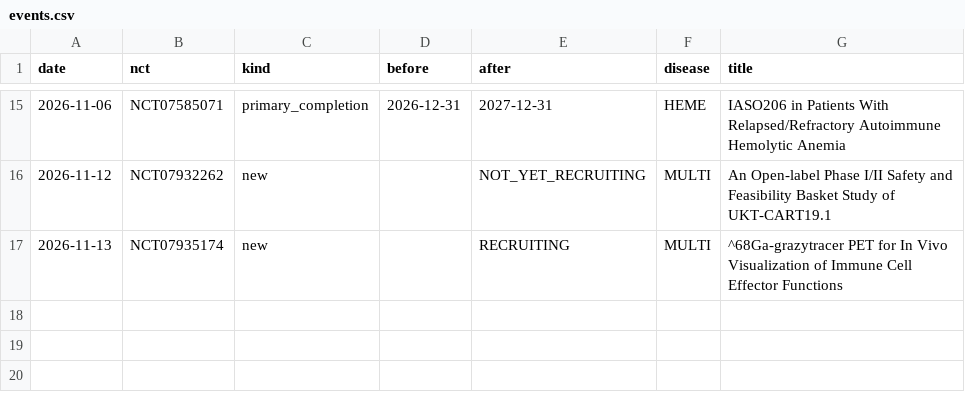
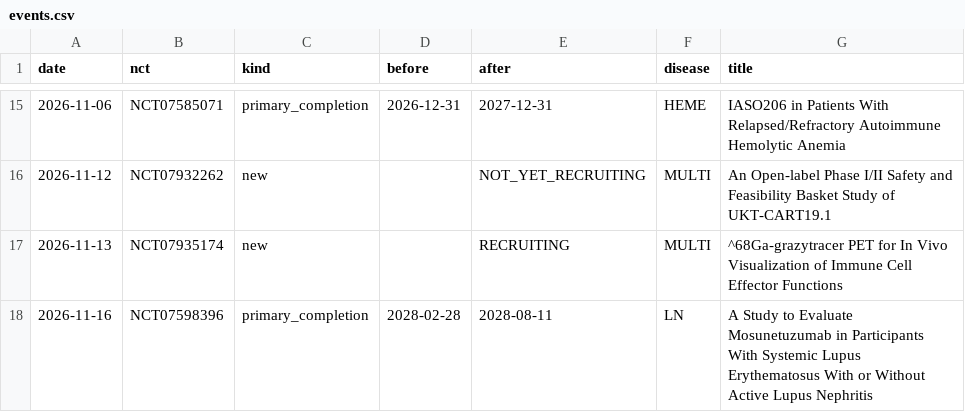
Before and after one commit to rddtrace-lab/neurotrials, a CSV file: data/cart/events.csv, drawn as a sheet; only a part is shown, gaps mark what is left out; the diff names each change by its address in the sheet, - before the commit and + after, or states it on an @@ line.

```diff
--- a/data/cart/events.csv
+++ b/data/cart/events.csv
+row 18: 2026-11-16 | NCT07598396 | primary_completion | 2028-02-28 | 2028-08-11 | LN | A Study to Evaluate Mosunetuzumab in Participants With Systemic Lupus Erythematosus With or Without Active Lupus Nephritis
```
Also changed, not shown: data/cart/trials_latest.csv, data/events.csv, 3 other files.
